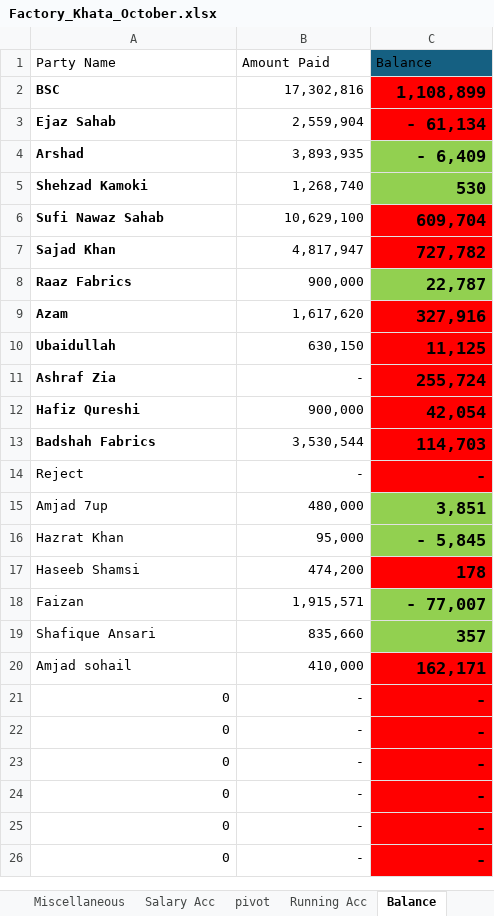
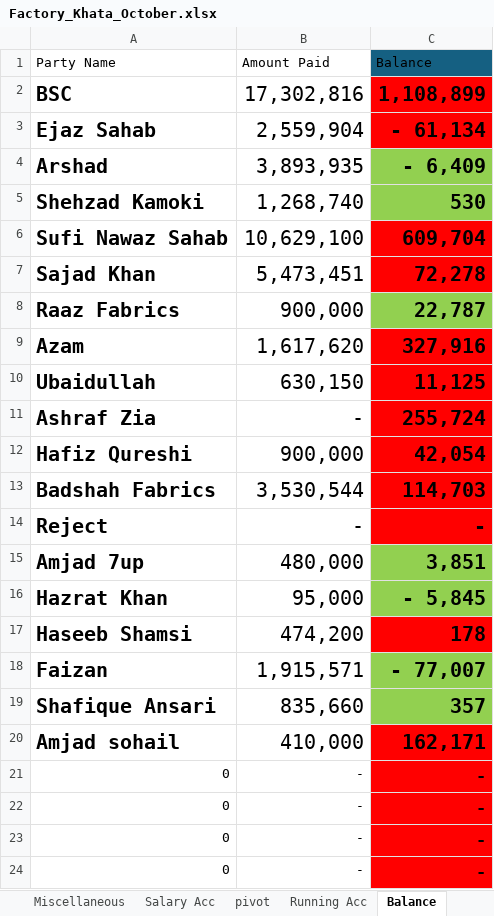
Before and after one commit to omerrazzaq4/AlHamd_Oct, an Excel workbook: Factory_Khata_October.xlsx, sheet Balance, drawn as a sheet; only a part is shown; the shorter side is filled out with more unchanged rows; values as stored, in another font and other column widths than the file's, no borders; conditional formats and table styles not drawn; the diff names each change by its address in the sheet, - before the commit and + after, or states it on an @@ line.

```diff
--- a/Factory_Khata_October.xlsx (sheet Balance)
+++ b/Factory_Khata_October.xlsx (sheet Balance)
@@ A2:C20 text size: larger @@
-B7: 4,817,947
+B7: 5,473,451
-C7: 727,782
+C7: 72,278
-A14:A20 bold: off
+A14:A20 bold: on
```
Also changed, not shown: sheet Cashbook, sheet Billing, sheet Profit.
